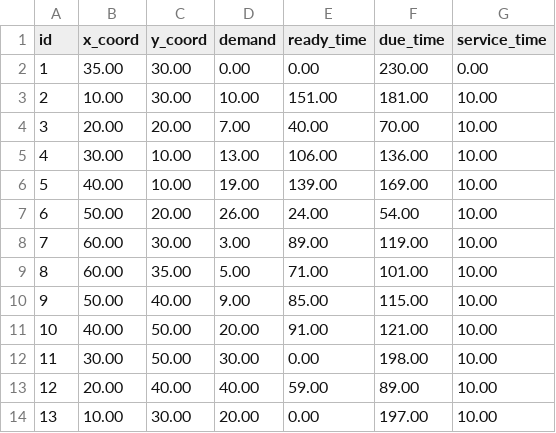
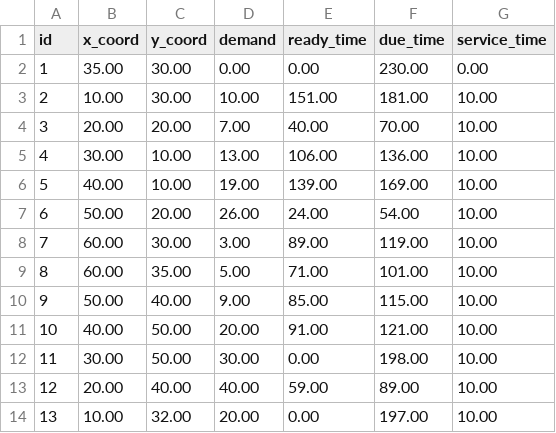
Before and after one commit to tommybernaciak/tabu_search, a CSV file: data/test.csv, drawn as a sheet.

Commit message:
added tabu list

```diff
--- a/data/test.csv
+++ b/data/test.csv
@@ -13,2 +13,2 @@ id,x_coord,y_coord,demand,ready_time,due_time,service_time
 12,20.00,40.00,40.00,59.00,89.00,10.00
-13,10.00,30.00,20.00,0.00,197.00,10.00
+13,10.00,32.00,20.00,0.00,197.00,10.00
```
Also changed, not shown: 1 other file.
